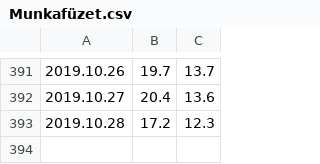
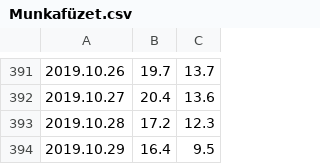
Before and after one commit to theorska/Homeowkr3, a CSV file: Munkafüzet.csv, drawn as a sheet; only a part is shown, gaps mark what is left out.

Commit message:
Update Munkafüzet.csv

```diff
--- a/Munkafüzet.csv
+++ b/Munkafüzet.csv
@@ -393 +393,2 @@
 2019.10.28,17.2,12.3,,
+2019.10.29,16.4,9.5,,
```
